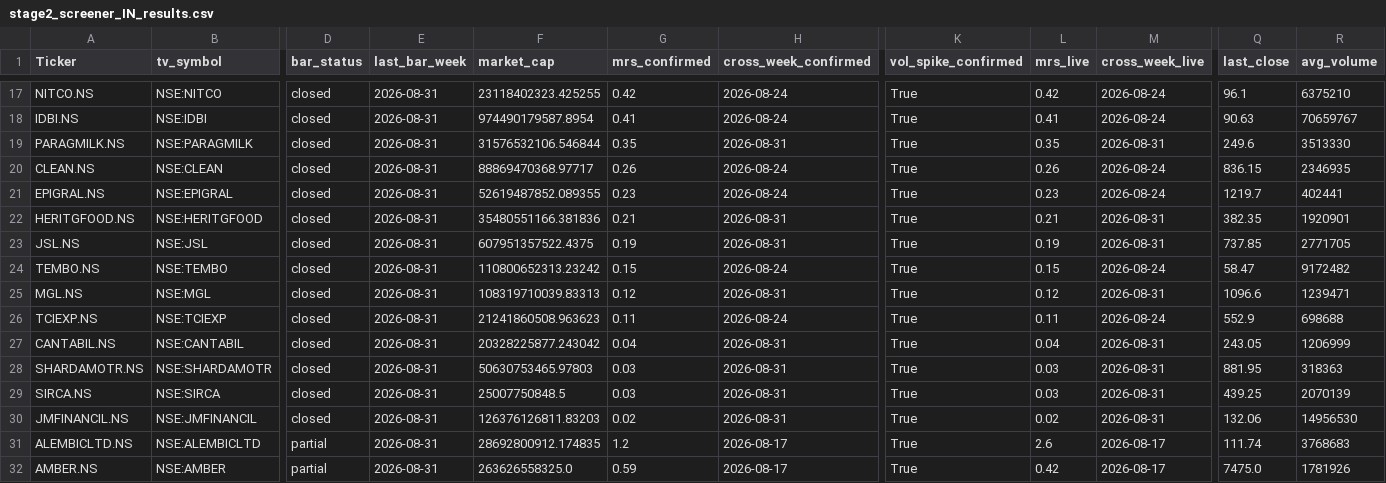
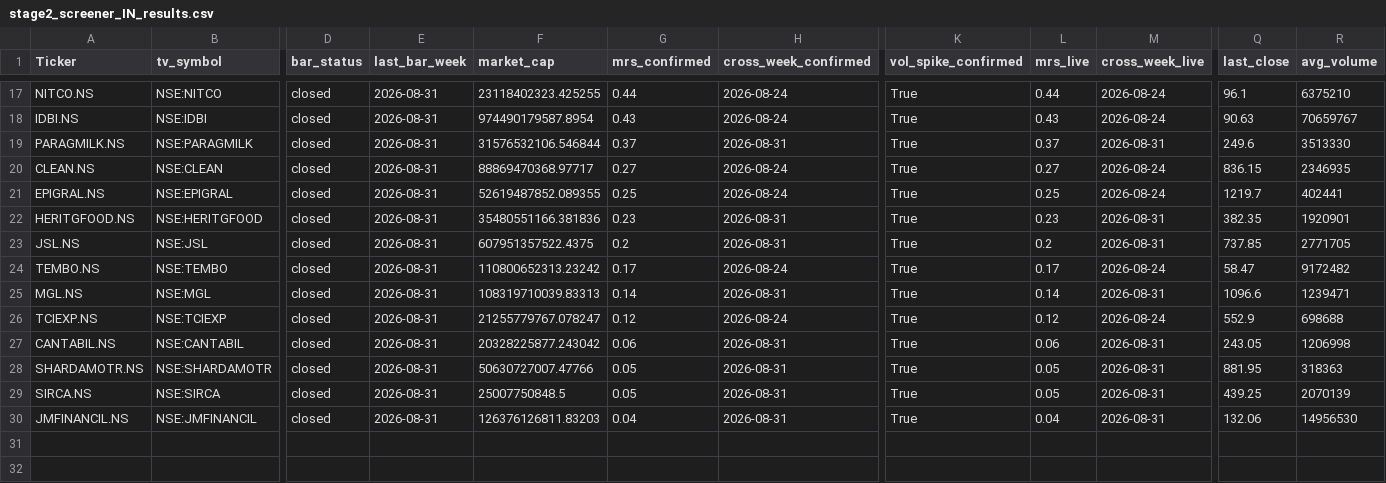
Before and after one commit to khrameshfi/Stage2Screener, a CSV file: output/stage2_screener_IN_results.csv, drawn as a sheet; only a part is shown, gaps mark what is left out; removed rows and columns are numbered as before the commit, all else as after; rows hold the shown columns only; the diff covers the shown part only; the diff names each change by its address in the sheet, - before the commit and + after, or states it on an @@ line.

```diff
--- a/output/stage2_screener_IN_results.csv
+++ b/output/stage2_screener_IN_results.csv
-G17 (mrs_confirmed): 0.42
+G17 (mrs_confirmed): 0.44
-L17 (mrs_live): 0.42
+L17 (mrs_live): 0.44
-G18 (mrs_confirmed): 0.41
+G18 (mrs_confirmed): 0.43
-L18 (mrs_live): 0.41
+L18 (mrs_live): 0.43
-G19 (mrs_confirmed): 0.35
+G19 (mrs_confirmed): 0.37
-L19 (mrs_live): 0.35
+L19 (mrs_live): 0.37
-G20 (mrs_confirmed): 0.26
+G20 (mrs_confirmed): 0.27
-L20 (mrs_live): 0.26
+L20 (mrs_live): 0.27
-G21 (mrs_confirmed): 0.23
+G21 (mrs_confirmed): 0.25
-L21 (mrs_live): 0.23
+L21 (mrs_live): 0.25
-G22 (mrs_confirmed): 0.21
+G22 (mrs_confirmed): 0.23
-L22 (mrs_live): 0.21
+L22 (mrs_live): 0.23
-G23 (mrs_confirmed): 0.19
+G23 (mrs_confirmed): 0.2
-L23 (mrs_live): 0.19
+L23 (mrs_live): 0.2
-G24 (mrs_confirmed): 0.15
+G24 (mrs_confirmed): 0.17
-L24 (mrs_live): 0.15
+L24 (mrs_live): 0.17
-G25 (mrs_confirmed): 0.12
+G25 (mrs_confirmed): 0.14
-L25 (mrs_live): 0.12
+L25 (mrs_live): 0.14
-F26 (market_cap): 21241860508.963623
+F26 (market_cap): 21255779767.078247
-G26 (mrs_confirmed): 0.11
+G26 (mrs_confirmed): 0.12
-L26 (mrs_live): 0.11
+L26 (mrs_live): 0.12
-G27 (mrs_confirmed): 0.04
+G27 (mrs_confirmed): 0.06
-L27 (mrs_live): 0.04
+L27 (mrs_live): 0.06
-R27 (avg_volume): 1206999
+R27 (avg_volume): 1206998
-F28 (market_cap): 50630753465.97803
+F28 (market_cap): 50630727007.47766
-G28:G29 (mrs_confirmed): 0.03
+G28:G29 (mrs_confirmed): 0.05
-L28:L29 (mrs_live): 0.03
+L28:L29 (mrs_live): 0.05
-G30 (mrs_confirmed): 0.02
+G30 (mrs_confirmed): 0.04
-L30 (mrs_live): 0.02
+L30 (mrs_live): 0.04
-row 31: ALEMBICLTD.NS | NSE:ALEMBICLTD | partial | 2026-08-31 | 28692800912.174835 | 1.2 | 2026-08-17 | True | 2.6 | 2026-08-17 | 111.74 | 3768683
-row 32: AMBER.NS | NSE:AMBER | partial | 2026-08-31 | 263626558325.0 | 0.59 | 2026-08-17 | True | 0.42 | 2026-08-17 | 7475.0 | 1781926
```
Also changed, not shown: 1 added row, 1 removed row and 29 edited cells elsewhere in this file, 28 other files.
